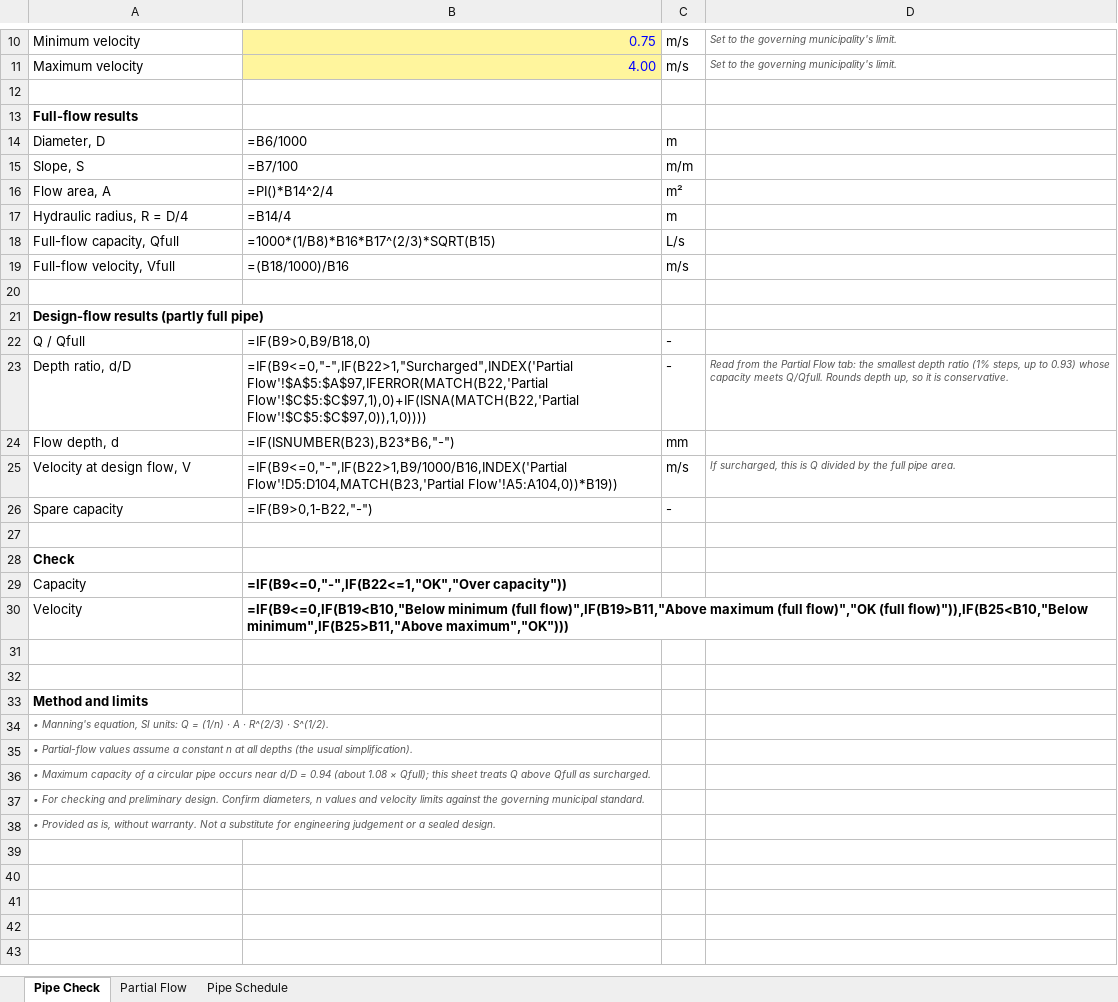
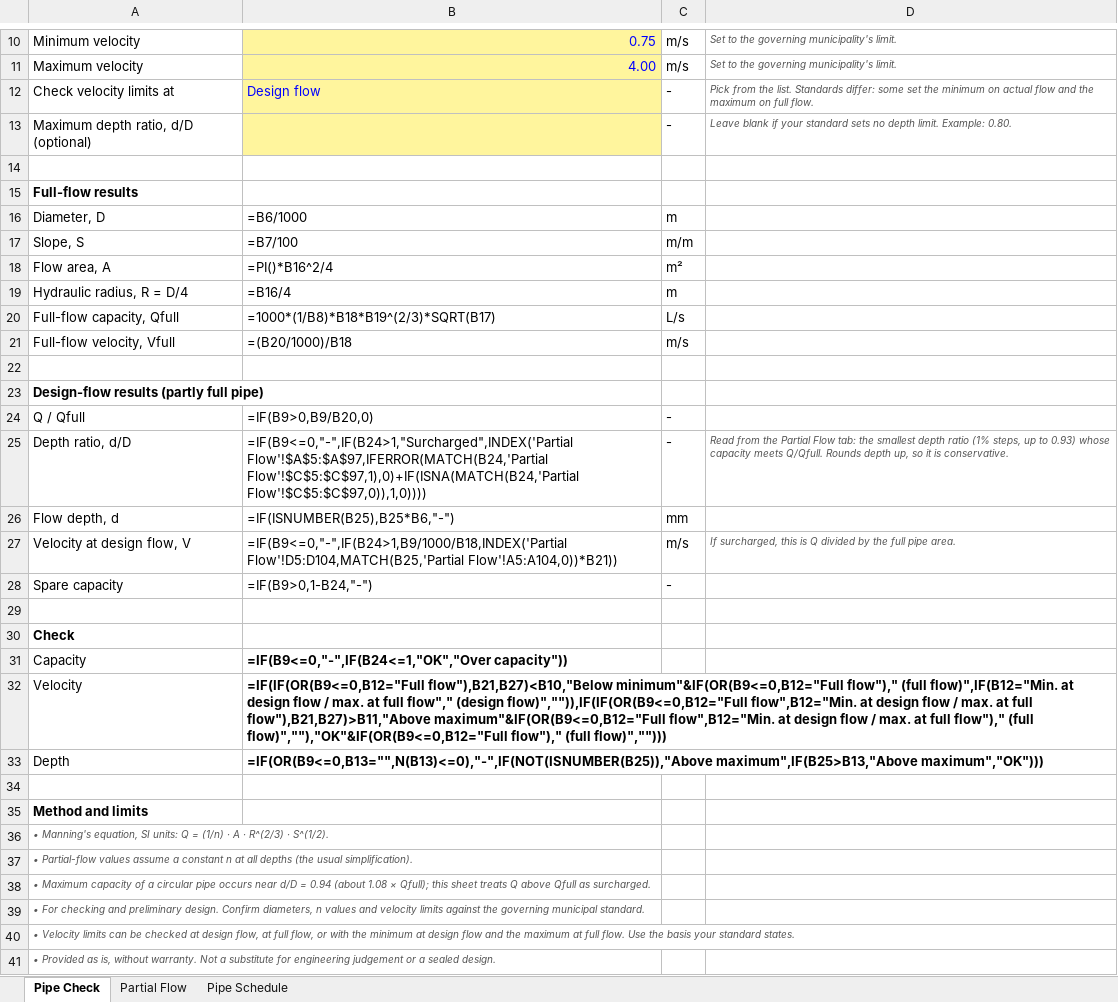
Before and after one commit to tedn0405/tedn0405.github.io, an Excel workbook: downloads/pipe-flow-calculator.xlsx, sheet Pipe Check, drawn as a sheet; only a part is shown, gaps mark what is left out; values as stored, in another font and other column widths than the file's, no borders; formulas without a stored value are shown as written; conditional formats not drawn; addresses are those after the commit; the diff names each change by its address in the sheet, - before the commit and + after, or states it on an @@ line.

```diff
--- a/downloads/pipe-flow-calculator.xlsx (sheet Pipe Check)
+++ b/downloads/pipe-flow-calculator.xlsx (sheet Pipe Check)
+row 12: Check velocity limits at | Design flow | - | Pick from the list. Standards differ: some set the minimum on actual flow and the maximum on full flow.
+row 13: Maximum depth ratio, d/D (optional) |  | - | Leave blank if your standard sets no depth limit. Example: 0.80.
-B18: =PI()*B14^2/4
+B18: =PI()*B16^2/4
-B19: =B14/4
+B19: =B16/4
-B20: =1000*(1/B8)*B16*B17^(2/3)*SQRT(B15)
+B20: =1000*(1/B8)*B18*B19^(2/3)*SQRT(B17)
-B21: =(B18/1000)/B16
+B21: =(B20/1000)/B18
-B24: =IF(B9>0,B9/B18,0)
+B24: =IF(B9>0,B9/B20,0)
-B25: =IF(B9<=0,"-",IF(B22>1,"Surcharged",INDEX('Partial Flow'!$A$5:$A$97,IFERROR(MATCH(B22,'Partial Flow'!$C$5:$C$97,1),0)+IF(ISNA(MATCH(B22,'Partial Flow'!$C$5:$C$97,0)),1,0))))
+B25: =IF(B9<=0,"-",IF(B24>1,"Surcharged",INDEX('Partial Flow'!$A$5:$A$97,IFERROR(MATCH(B24,'Partial Flow'!$C$5:$C$97,1),0)+IF(ISNA(MATCH(B24,'Partial Flow'!$C$5:$C$97,0)),1,0))))
-B26: =IF(ISNUMBER(B23),B23*B6,"-")
+B26: =IF(ISNUMBER(B25),B25*B6,"-")
-B27: =IF(B9<=0,"-",IF(B22>1,B9/1000/B16,INDEX('Partial Flow'!D5:D104,MATCH(B23,'Partial Flow'!A5:A104,0))*B19))
+B27: =IF(B9<=0,"-",IF(B24>1,B9/1000/B18,INDEX('Partial Flow'!D5:D104,MATCH(B25,'Partial Flow'!A5:A104,0))*B21))
-B28: =IF(B9>0,1-B22,"-")
+B28: =IF(B9>0,1-B24,"-")
-B31: =IF(B9<=0,"-",IF(B22<=1,"OK","Over capacity"))
+B31: =IF(B9<=0,"-",IF(B24<=1,"OK","Over capacity"))
-B32: =IF(B9<=0,IF(B19<B10,"Below minimum (full flow)",IF(B19>B11,"Above maximum (full flow)","OK (full flow)")),IF(B25<B10,"Below minimum",IF(B25>B11,"Above maximum","OK")))
+B32: =IF(IF(OR(B9<=0,B12="Full flow"),B21,B27)<B10,"Below minimum"&IF(OR(B9<=0,B12="Full flow")," (full flow)",IF(B12="Min. at design flow / max. at full flow"," (design flow)","")),IF(IF(OR(B9<=0,B12="Full flow",B12="Min. at design flow / max. at full flow"),B21,B27)>B11,"Above maximum"&IF(OR(B9<=0,B12="Full flow",B12="Min. at design flow / max. at full flow")," (full flow)",""),"OK"&IF(OR(B9<=0,B12="Full flow")," (full flow)","")))
-row 33: (empty)
+row 33: Depth | =IF(OR(B9<=0,B13="",N(B13)<=0),"-",IF(NOT(ISNUMBER(B25)),"Above maximum",IF(B25>B13,"Above maximum","OK")))
+row 40: • Velocity limits can be checked at design flow, at full flow, or with the minimum at design flow and the maximum at full flow. Use the basis your standard states.
```
Also changed, not shown: sheet Pipe Schedule, 2 other files.
